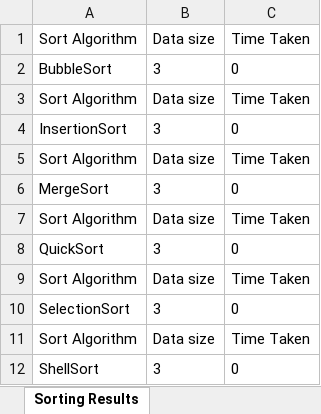
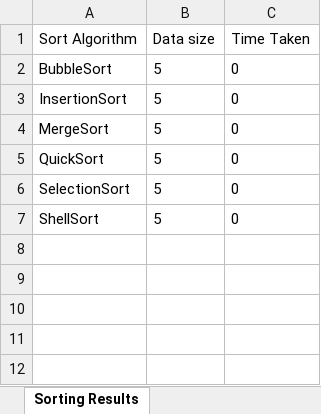
Before and after one commit to ranjithkumarravikumar52/Sorting-Algorithms, an Excel workbook: src/main/resources/WriteSheet.xlsx, sheet Sorting Results, drawn as a sheet; values as stored, in another font and other column widths than the file's, no borders; removed rows and columns are numbered as before the commit, all else as after; the diff names each change by its address in the sheet, - before the commit and + after, or states it on an @@ line.

```diff
--- a/src/main/resources/WriteSheet.xlsx (sheet Sorting Results)
+++ b/src/main/resources/WriteSheet.xlsx (sheet Sorting Results)
-B2 (Data size): 3
+B2 (Data size): 5
-row 3: Sort Algorithm | Data size | Time Taken
-B3 (Data size): 3
+B3 (Data size): 5
-row 5: Sort Algorithm | Data size | Time Taken
-B4 (Data size): 3
+B4 (Data size): 5
-row 7: Sort Algorithm | Data size | Time Taken
-B5 (Data size): 3
+B5 (Data size): 5
-row 9: Sort Algorithm | Data size | Time Taken
-B6 (Data size): 3
+B6 (Data size): 5
-row 11: Sort Algorithm | Data size | Time Taken
-B7 (Data size): 3
+B7 (Data size): 5
```
Also changed, not shown: 32 other files.
